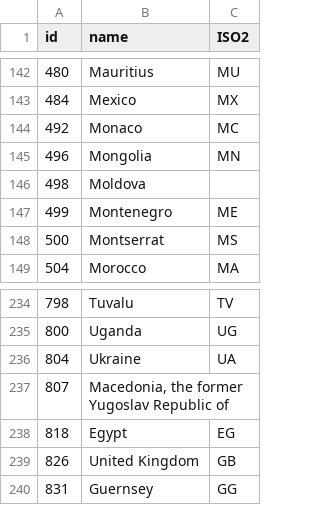
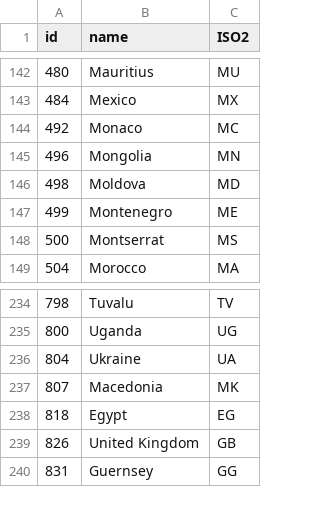
Before and after one commit to theodi/open-data-barometer-viz, a TSV file: data/world-country-names.tsv, drawn as a sheet; only a part is shown, gaps mark what is left out.

```diff
--- a/data/world-country-names.tsv
+++ b/data/world-country-names.tsv
@@ -145,3 +145,3 @@ id	name	ISO2
 496	Mongolia	MN
-498	Moldova	
+498	Moldova	MD	
 499	Montenegro	ME
@@ -236,3 +236,3 @@ id	name	ISO2
 804	Ukraine	UA
-807	Macedonia, the former Yugoslav Republic of	
+807	Macedonia	MK
 818	Egypt	EG
```
Also changed, not shown: data/countries_income.csv.
